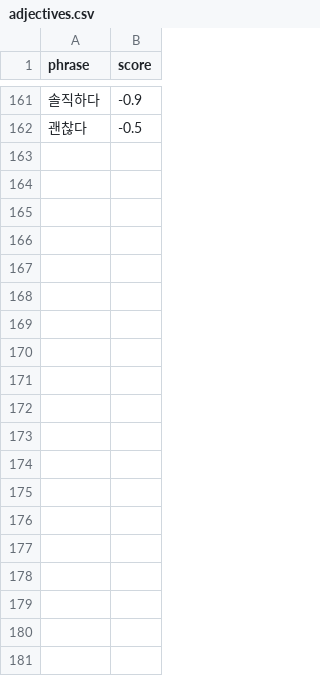
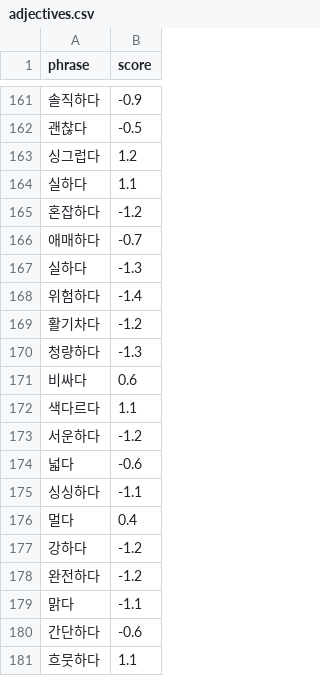
Before and after one commit to gayoonchoi/GradioNaverSentiment, a CSV file: dic/adjectives.csv, drawn as a sheet; only a part is shown, gaps mark what is left out; the diff covers the shown part only.

```diff
--- a/dic/adjectives.csv
+++ b/dic/adjectives.csv
@@ -162 +162,20 @@ phrase,score
 괜찮다,-0.5
+싱그럽다,1.2
+실하다,1.1
+혼잡하다,-1.2
+애매하다,-0.7
+실하다,-1.3
+위험하다,-1.4
+활기차다,-1.2
+청량하다,-1.3
+비싸다,0.6
+색다르다,1.1
+서운하다,-1.2
+넓다,-0.6
+싱싱하다,-1.1
+멀다,0.4
+강하다,-1.2
+완전하다,-1.2
+맑다,-1.1
+간단하다,-0.6
+흐뭇하다,1.1
```
Also changed, not shown: 12 added rows elsewhere in this file, dic/adverbs.csv, dic/amplifiers.csv, 5 other files.
